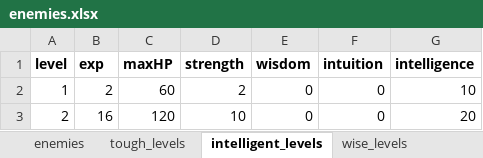
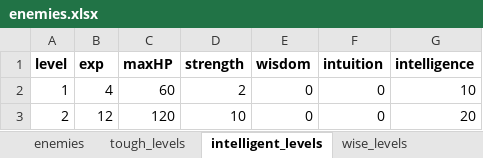
Before and after one commit to cprenoveau/Ulko, an Excel workbook: Assets/Excel/enemies.xlsx, sheet intelligent_levels, drawn as a sheet; values as stored, in another font and other column widths than the file's, no borders; the diff names each change by its address in the sheet, - before the commit and + after, or states it on an @@ line.

```diff
--- a/Assets/Excel/enemies.xlsx (sheet intelligent_levels)
+++ b/Assets/Excel/enemies.xlsx (sheet intelligent_levels)
-B2 (exp): 2
+B2 (exp): 4
-B3 (exp): 16
+B3 (exp): 12
```
Also changed, not shown: sheet wise_levels, sheet intuitive_levels, sheet tough_levels, Assets/Excel/heroes.xlsx, 32 other files.
